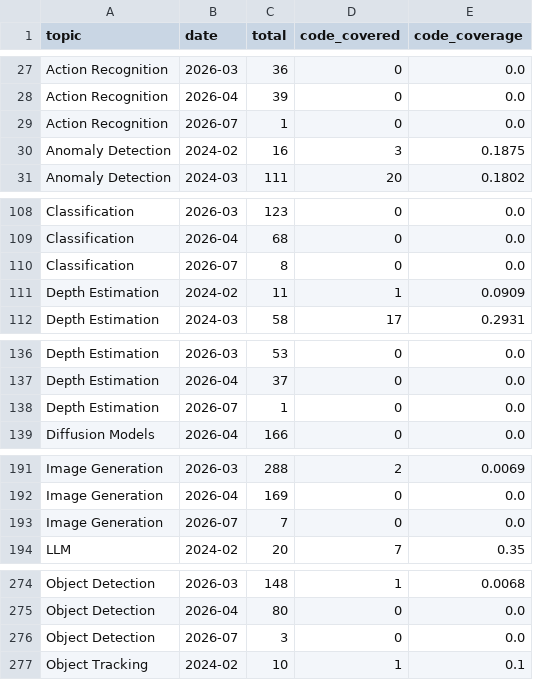
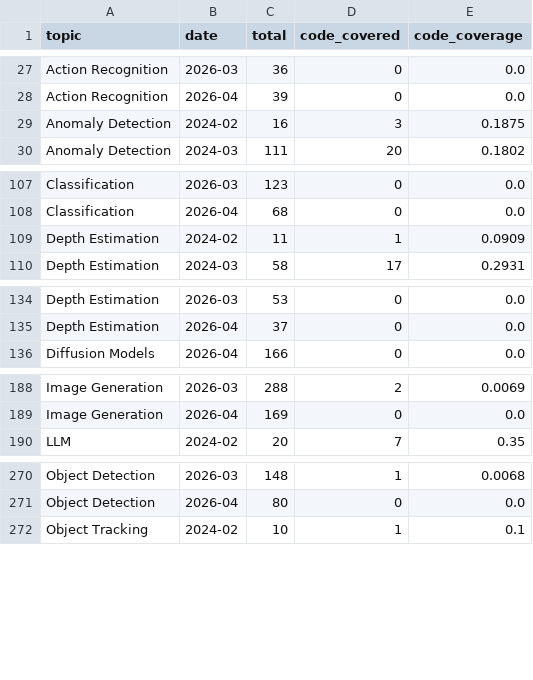
Before and after one commit to a541203686/paper-list, a CSV file: docs/analytics/data/code_coverage_monthly.csv, drawn as a sheet; only a part is shown, gaps mark what is left out; the diff covers the shown part only.

```diff
--- a/docs/analytics/data/code_coverage_monthly.csv
+++ b/docs/analytics/data/code_coverage_monthly.csv
@@ -28,3 +28,2 @@ Action Recognition,2026-03,36,0,0.0
 Action Recognition,2026-04,39,0,0.0
-Action Recognition,2026-07,1,0,0.0
 Anomaly Detection,2024-02,16,3,0.1875
@@ -109,3 +108,2 @@ Classification,2026-03,123,0,0.0
 Classification,2026-04,68,0,0.0
-Classification,2026-07,8,0,0.0
 Depth Estimation,2024-02,11,1,0.0909
@@ -137,3 +135,2 @@ Depth Estimation,2026-03,53,0,0.0
 Depth Estimation,2026-04,37,0,0.0
-Depth Estimation,2026-07,1,0,0.0
 Diffusion Models,2026-04,166,0,0.0
@@ -192,3 +189,2 @@ Image Generation,2026-03,288,2,0.0069
 Image Generation,2026-04,169,0,0.0
-Image Generation,2026-07,7,0,0.0
 LLM,2024-02,20,7,0.35
@@ -275,3 +271,2 @@ Object Detection,2026-03,148,1,0.0068
 Object Detection,2026-04,80,0,0.0
-Object Detection,2026-07,3,0,0.0
 Object Tracking,2024-02,10,1,0.1
```
Also changed, not shown: 5 removed rows elsewhere in this file, docs/analytics/data/code_coverage_daily.csv, docs/analytics/data/daily_counts.csv, 41 other files.
